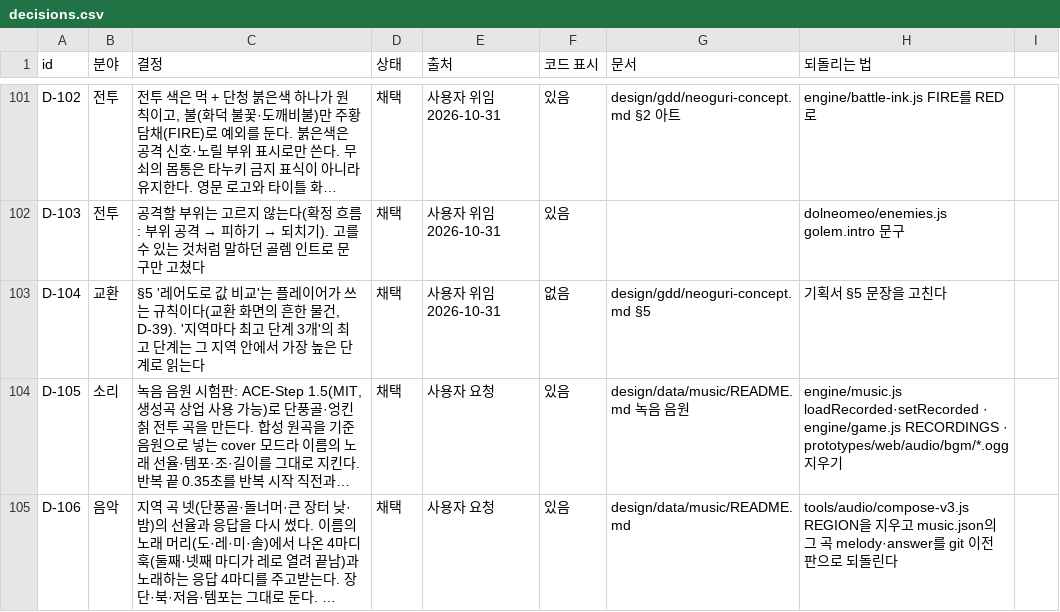
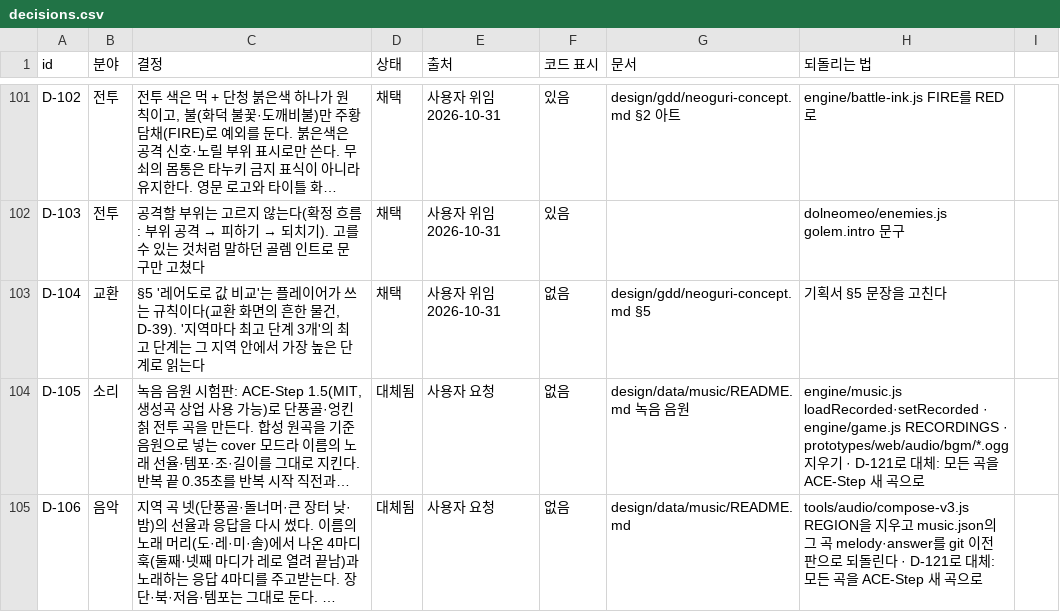
Before and after one commit to MATTTTJ/PACKOON, a CSV file: design/data/decisions.csv, drawn as a sheet; only a part is shown, gaps mark what is left out; long unchanged cells end in …; the diff covers the shown part only; the diff names each change by its address in the sheet, - before the commit and + after, or states it on an @@ line.

```diff
--- a/design/data/decisions.csv
+++ b/design/data/decisions.csv
-D104:D105 (상태): 채택
+D104:D105 (상태): 대체됨
-F104:F105 (코드 표시): 있음
+F104:F105 (코드 표시): 없음
-H104 (되돌리는 법): …우기
+H104 (되돌리는 법): …우기 · D-121로 대체: 모든 곡을 ACE-Step 새 곡으로
-H105 (되돌리는 법): …린다
+H105 (되돌리는 법): …린다 · D-121로 대체: 모든 곡을 ACE-Step 새 곡으로
```
Also changed, not shown: 1 added row and 3 edited cells elsewhere in this file, 56 other files.
